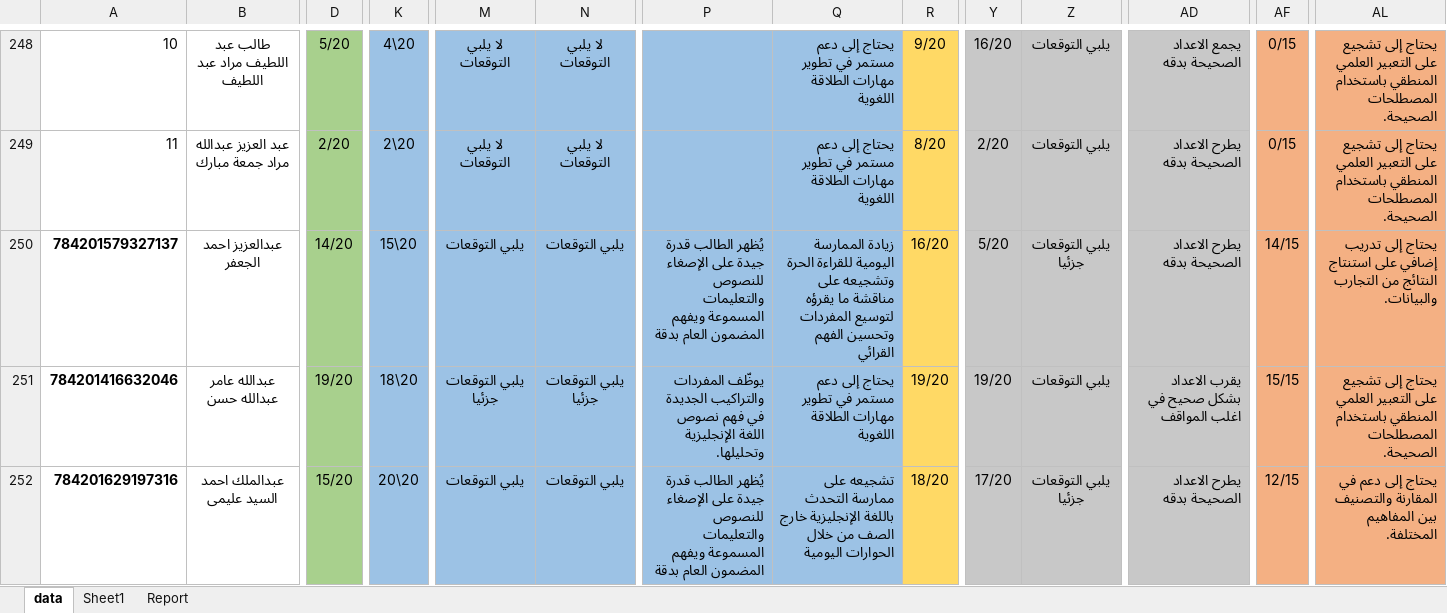
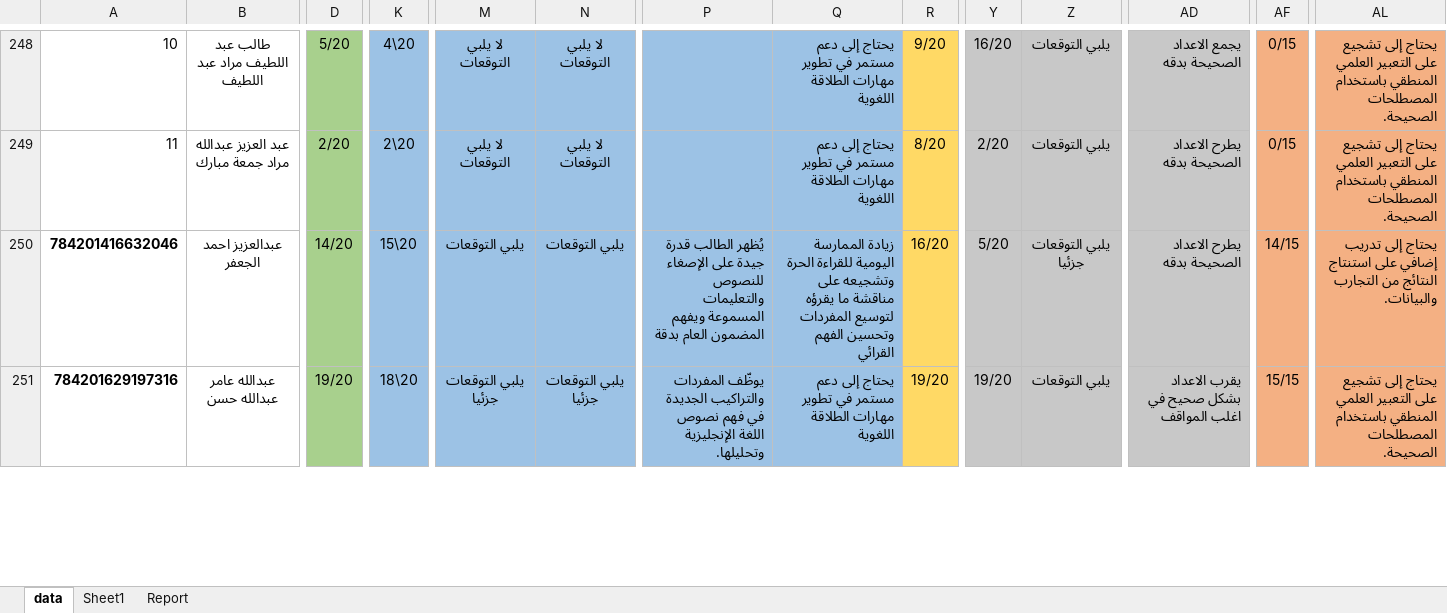
Before and after one commit to saud-charity/Saud_DashBoard, an Excel workbook: backend/data/students.xlsx, sheet data, drawn as a sheet; only a part is shown, gaps mark what is left out; values as stored, in another font and other column widths than the file's, no borders; removed rows and columns are numbered as before the commit, all else as after; rows hold the shown columns only; the diff covers the shown part only; the diff names each change by its address in the sheet, - before the commit and + after, or states it on an @@ line.

Commit message:
student's data

```diff
--- a/backend/data/students.xlsx (sheet data)
+++ b/backend/data/students.xlsx (sheet data)
-row 250: 784201579327137 | عبدالعزيز احمد الجعفر | 14/20 | 15\20 | يلبي التوقعات | يلبي التوقعات | يُظهر الطالب قدرة جيدة على الإصغاء للنصوص والتعليمات المسموعة ويفهم المضمون العام بدقة | زيادة الممارسة اليومية للقراءة الحرة وتشجيعه على مناقشة ما يقرؤه لتوسيع المفردات وتحسين الفهم القرائي | 16/20 | 5/20 | يلبي التوقعات جزئيا | يطرح الاعداد الصحيحة بدقه | 14/15 | يحتاج إلى تدريب إضافي على استنتاج النتائج من التجارب والبيانات.
-B250: عبدالله عامر عبدالله حسن
+B250: عبدالعزيز احمد الجعفر
-D250: 19/20
+D250: 14/20
-K250: 18\20
+K250: 15\20
-M250: يلبي التوقعات جزئيا
+M250: يلبي التوقعات
-N250: يلبي التوقعات جزئيا
+N250: يلبي التوقعات
-P250: يوظّف المفردات والتراكيب الجديدة في فهم نصوص اللغة الإنجليزية وتحليلها.
+P250: يُظهر الطالب قدرة جيدة على الإصغاء للنصوص والتعليمات المسموعة ويفهم المضمون العام بدقة
-Q250: يحتاج إلى دعم مستمر في تطوير مهارات الطلاقة اللغوية
+Q250: زيادة الممارسة اليومية للقراءة الحرة وتشجيعه على مناقشة ما يقرؤه لتوسيع المفردات وتحسين الفهم القرائي
-R250: 19/20
+R250: 16/20
-Y250: 19/20
+Y250: 5/20
-Z250: يلبي التوقعات
+Z250: يلبي التوقعات جزئيا
-AD250: يقرب الاعداد بشكل صحيح في اغلب المواقف
+AD250: يطرح الاعداد الصحيحة بدقه
-AF250: 15/15
+AF250: 14/15
-AL250: يحتاج إلى تشجيع على التعبير العلمي المنطقي باستخدام المصطلحات الصحيحة.
+AL250: يحتاج إلى تدريب إضافي على استنتاج النتائج من التجارب والبيانات.
-B251: عبدالملك احمد السيد عليمى
+B251: عبدالله عامر عبدالله حسن
-D251: 15/20
+D251: 19/20
-K251: 20\20
+K251: 18\20
-M251: يلبي التوقعات
+M251: يلبي التوقعات جزئيا
-N251: يلبي التوقعات
+N251: يلبي التوقعات جزئيا
-P251: يُظهر الطالب قدرة جيدة على الإصغاء للنصوص والتعليمات المسموعة ويفهم المضمون العام بدقة
+P251: يوظّف المفردات والتراكيب الجديدة في فهم نصوص اللغة الإنجليزية وتحليلها.
-Q251: تشجيعه على ممارسة التحدث باللغة الإنجليزية خارج الصف من خلال الحوارات اليومية
+Q251: يحتاج إلى دعم مستمر في تطوير مهارات الطلاقة اللغوية
-R251: 18/20
+R251: 19/20
-Y251: 17/20
+Y251: 19/20
-Z251: يلبي التوقعات جزئيا
+Z251: يلبي التوقعات
-AD251: يطرح الاعداد الصحيحة بدقه
+AD251: يقرب الاعداد بشكل صحيح في اغلب المواقف
-AF251: 12/15
+AF251: 15/15
-AL251: يحتاج إلى دعم في المقارنة والتصنيف بين المفاهيم المختلفة.
+AL251: يحتاج إلى تشجيع على التعبير العلمي المنطقي باستخدام المصطلحات الصحيحة.
```
Also changed, not shown: 1 added row and 29 edited cells elsewhere in this sheet.
